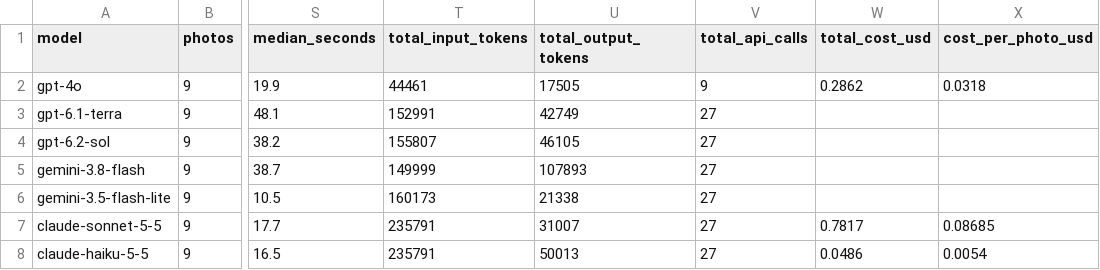
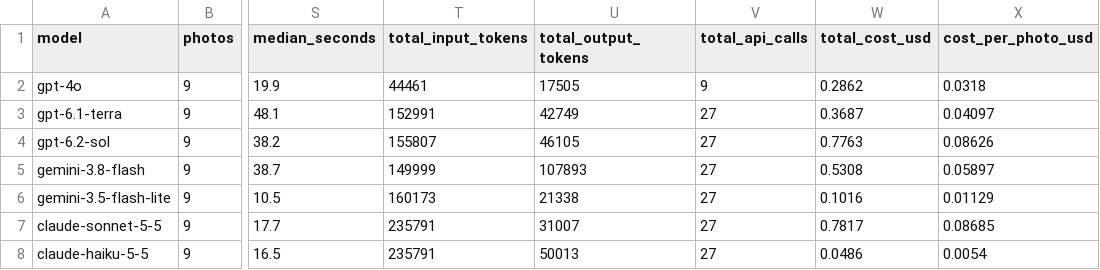
Before and after one commit to TCT-Team-6/MIT_App_Inventor_Backend, a CSV file: results-open-photos-all/summary_by_model.csv, drawn as a sheet; only a part is shown, gaps mark what is left out; the diff names each change by its address in the sheet, - before the commit and + after, or states it on an @@ line.

```diff
--- a/results-open-photos-all/summary_by_model.csv
+++ b/results-open-photos-all/summary_by_model.csv
-W3 (total_cost_usd): (empty)
+W3 (total_cost_usd): 0.3687
-X3 (cost_per_photo_usd): (empty)
+X3 (cost_per_photo_usd): 0.04097
-W4 (total_cost_usd): (empty)
+W4 (total_cost_usd): 0.7763
-X4 (cost_per_photo_usd): (empty)
+X4 (cost_per_photo_usd): 0.08626
-W5 (total_cost_usd): (empty)
+W5 (total_cost_usd): 0.5308
-X5 (cost_per_photo_usd): (empty)
+X5 (cost_per_photo_usd): 0.05897
-W6 (total_cost_usd): (empty)
+W6 (total_cost_usd): 0.1016
-X6 (cost_per_photo_usd): (empty)
+X6 (cost_per_photo_usd): 0.01129
```
Also changed, not shown: results-open-photos-all/results.csv, results-open-photos-others/results.csv, 4 other files.
